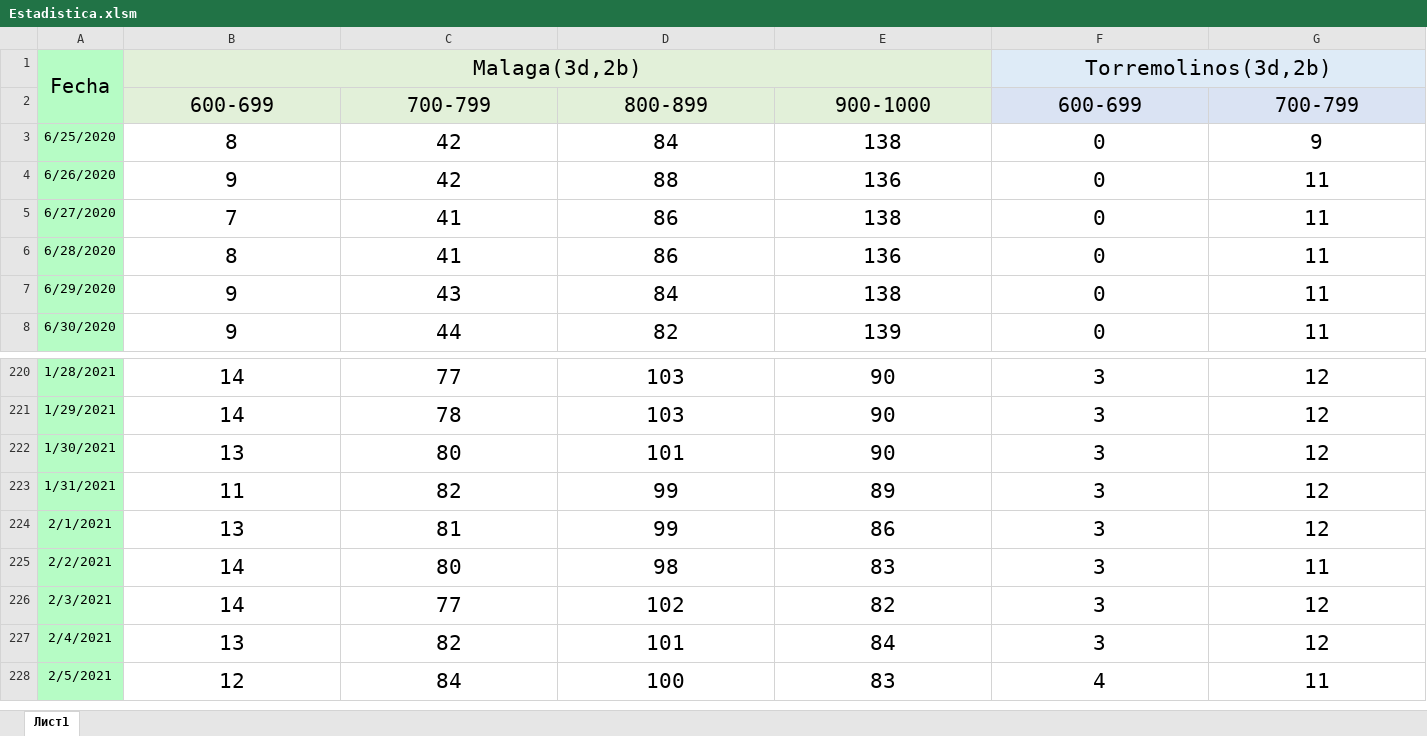
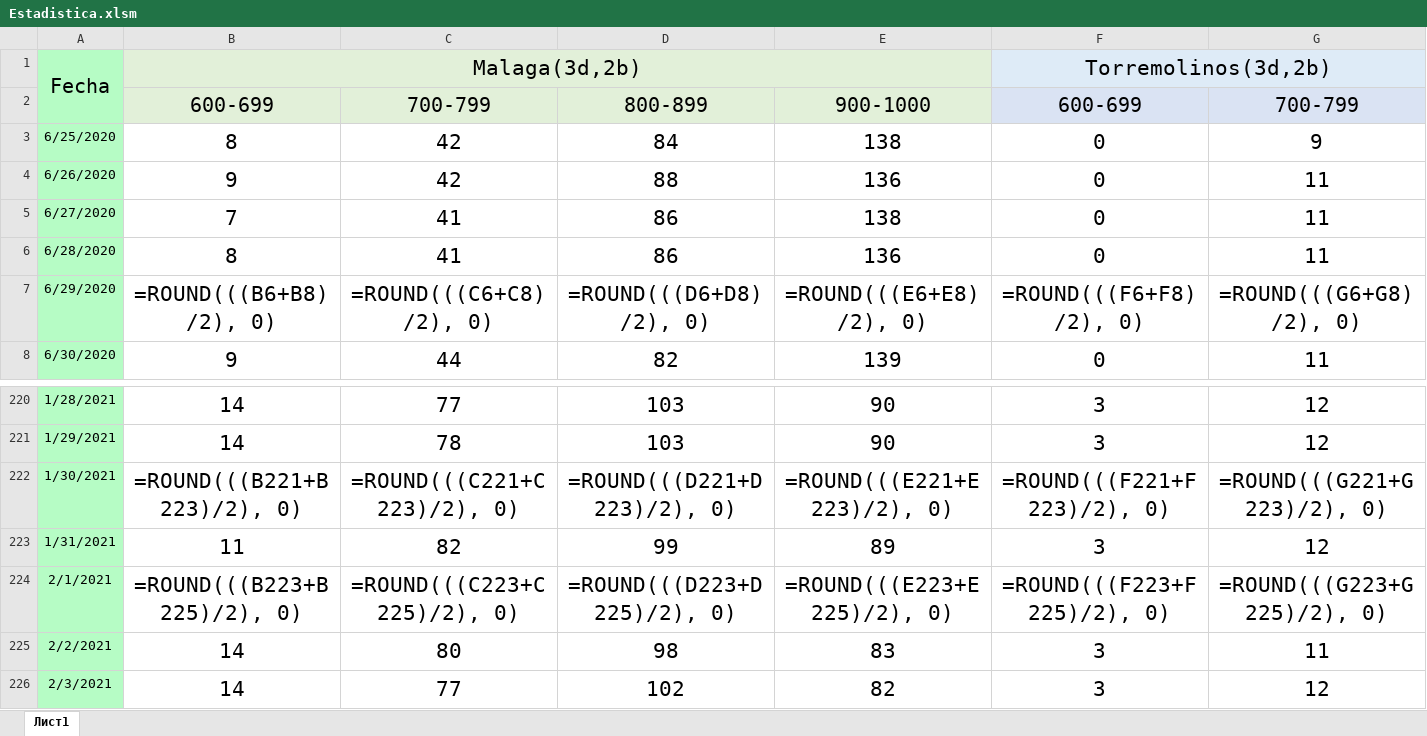
Before and after one commit to dimilari/Milanuncios_estadistica, an Excel workbook: Estadistica.xlsm, sheet Лист1, drawn as a sheet; only a part is shown, gaps mark what is left out; the shorter side is filled out with more unchanged rows; values as stored, in another font and other column widths than the file's, no borders; formulas without a stored value are shown as written; the diff covers the shown part only; the diff names each change by its address in the sheet, - before the commit and + after, or states it on an @@ line.

```diff
--- a/Estadistica.xlsm (sheet Лист1)
+++ b/Estadistica.xlsm (sheet Лист1)
-B7: 9
+B7: =ROUND(((B6+B8)/2), 0)
-C7: 43
+C7: =ROUND(((C6+C8)/2), 0)
-D7: 84
+D7: =ROUND(((D6+D8)/2), 0)
-E7: 138
+E7: =ROUND(((E6+E8)/2), 0)
-F7: 0
+F7: =ROUND(((F6+F8)/2), 0)
-G7: 11
+G7: =ROUND(((G6+G8)/2), 0)
-B222: 13
+B222: =ROUND(((B221+B223)/2), 0)
-C222: 80
+C222: =ROUND(((C221+C223)/2), 0)
-D222: 101
+D222: =ROUND(((D221+D223)/2), 0)
-E222: 90
+E222: =ROUND(((E221+E223)/2), 0)
-F222: 3
+F222: =ROUND(((F221+F223)/2), 0)
-G222: 12
+G222: =ROUND(((G221+G223)/2), 0)
-B224: 13
+B224: =ROUND(((B223+B225)/2), 0)
-C224: 81
+C224: =ROUND(((C223+C225)/2), 0)
-D224: 99
+D224: =ROUND(((D223+D225)/2), 0)
-E224: 86
+E224: =ROUND(((E223+E225)/2), 0)
-F224: 3
+F224: =ROUND(((F223+F225)/2), 0)
-G224: 12
+G224: =ROUND(((G223+G225)/2), 0)
```
Also changed, not shown: 2 added rows and 104 edited cells elsewhere in this sheet, 1 other file.
